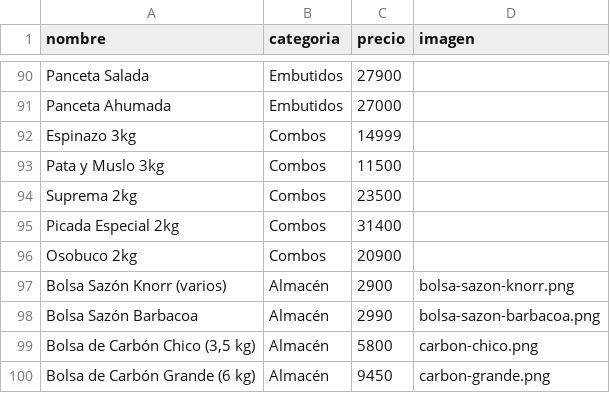
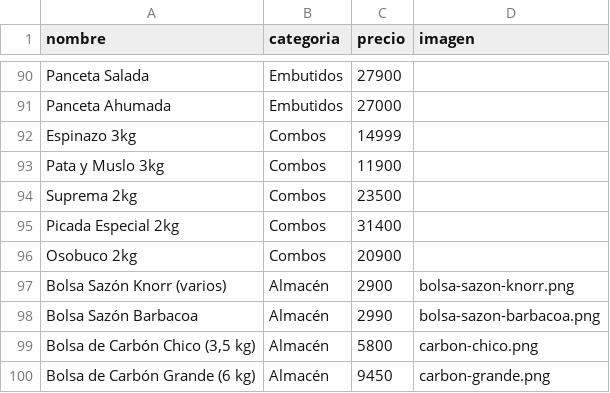
Before and after one commit to 135acostatomas-ia/WebGanadera, a CSV file: assets/data/catalogo.csv, drawn as a sheet; only a part is shown, gaps mark what is left out.

Commit message:
Actualizar oferta de pata y muslo a $11.900

```diff
--- a/assets/data/catalogo.csv
+++ b/assets/data/catalogo.csv
@@ -92,3 +92,3 @@ Panceta Ahumada,Embutidos,27000,
 Espinazo 3kg,Combos,14999,
-Pata y Muslo 3kg,Combos,11500,
+Pata y Muslo 3kg,Combos,11900,
 Suprema 2kg,Combos,23500,
```
